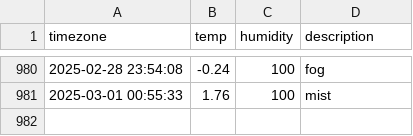
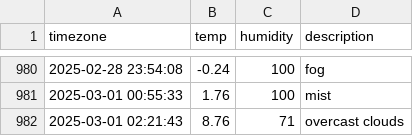
Before and after one commit to ssb0502/seoul_weather, a CSV file: seoul_weather.csv, drawn as a sheet; only a part is shown, gaps mark what is left out.

```diff
--- a/seoul_weather.csv
+++ b/seoul_weather.csv
@@ -981 +981,2 @@ timezone,temp,humidity,description
 2025-03-01 00:55:33,1.76,100,mist
+2025-03-01 02:21:43,8.76,71,overcast clouds
```
